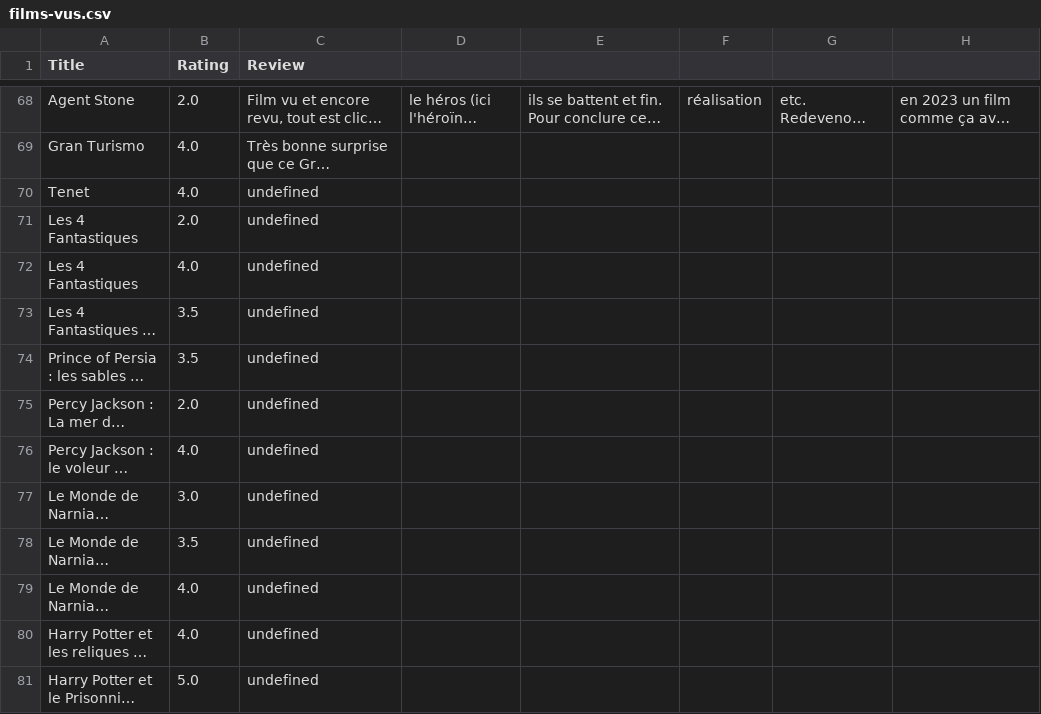
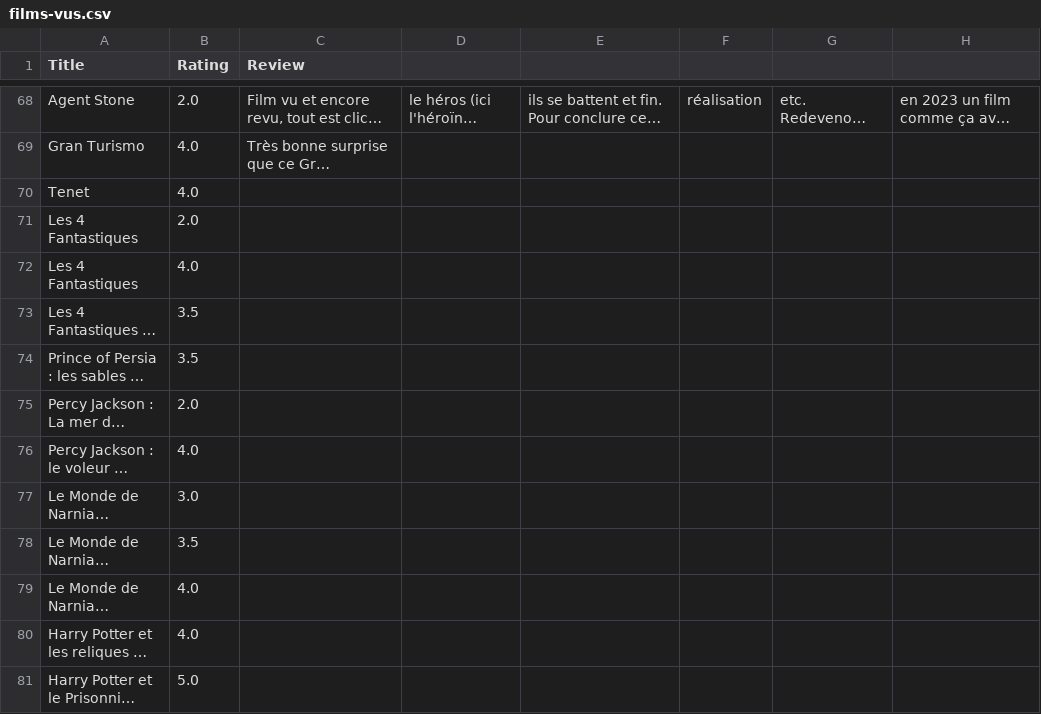
Before and after one commit to Poudlardo/Allocine2Letterboxd, a CSV file: films-vus.csv, drawn as a sheet; only a part is shown, gaps mark what is left out; long unchanged cells end in …; the diff covers the shown part only; the diff names each change by its address in the sheet, - before the commit and + after, or states it on an @@ line.

Commit message:
undefined string now is empty string

```diff
--- a/films-vus.csv
+++ b/films-vus.csv
-C70:C81 (Review): undefined
+C70:C81 (Review): (empty)
```
Also changed, not shown: 64 edited cells elsewhere in this file, 1 other file.
